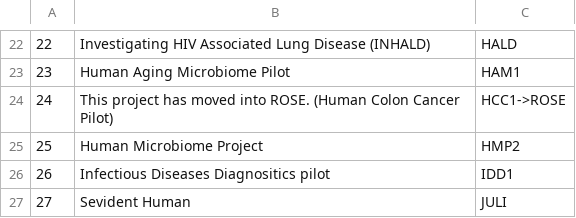
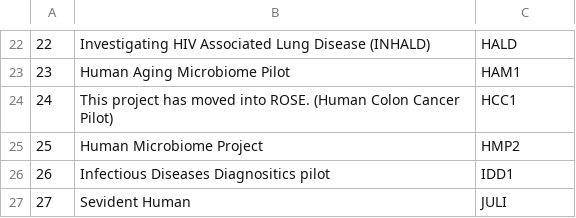
Before and after one commit to cometsong/jaxid_generator, a CSV file: import_data/project_code_list.csv, drawn as a sheet; only a part is shown, gaps mark what is left out.

Commit message:
add folder 'import_data' with csv files of project, sample, sequencing info

```diff
--- a/import_data/project_code_list.csv
+++ b/import_data/project_code_list.csv
@@ -23,3 +23,3 @@
 23,Human Aging Microbiome Pilot,HAM1
-24,This project has moved into ROSE.  (Human Colon Cancer Pilot),HCC1->ROSE
+24,This project has moved into ROSE.  (Human Colon Cancer Pilot),HCC1
 25,Human Microbiome Project,HMP2
```
Also changed, not shown: 2 other files.
